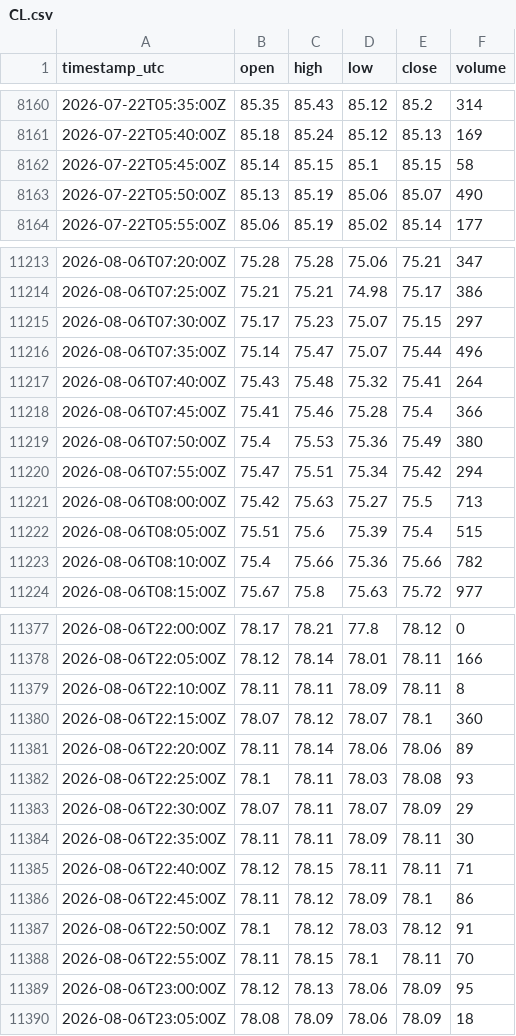
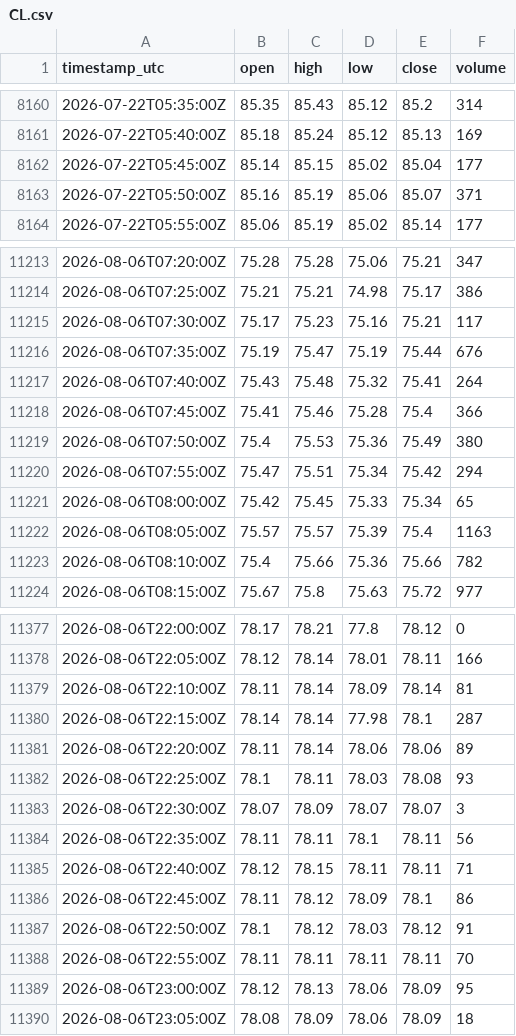
Before and after one commit to cjosh4toyotas-stack/silver-bullet-backtest, a CSV file: data/markets/CL.csv, drawn as a sheet; only a part is shown, gaps mark what is left out; the diff covers the shown part only.

```diff
--- a/data/markets/CL.csv
+++ b/data/markets/CL.csv
@@ -8161,4 +8161,4 @@ timestamp_utc,open,high,low,close,volume
 2026-07-22T05:40:00Z,85.18,85.24,85.12,85.13,169
-2026-07-22T05:45:00Z,85.14,85.15,85.1,85.15,58
-2026-07-22T05:50:00Z,85.13,85.19,85.06,85.07,490
+2026-07-22T05:45:00Z,85.14,85.15,85.02,85.04,177
+2026-07-22T05:50:00Z,85.16,85.19,85.06,85.07,371
 2026-07-22T05:55:00Z,85.06,85.19,85.02,85.14,177
@@ -11214,4 +11214,4 @@ timestamp_utc,open,high,low,close,volume
 2026-08-06T07:25:00Z,75.21,75.21,74.98,75.17,386
-2026-08-06T07:30:00Z,75.17,75.23,75.07,75.15,297
-2026-08-06T07:35:00Z,75.14,75.47,75.07,75.44,496
+2026-08-06T07:30:00Z,75.17,75.23,75.16,75.21,117
+2026-08-06T07:35:00Z,75.19,75.47,75.19,75.44,676
 2026-08-06T07:40:00Z,75.43,75.48,75.32,75.41,264
@@ -11220,4 +11220,4 @@ timestamp_utc,open,high,low,close,volume
 2026-08-06T07:55:00Z,75.47,75.51,75.34,75.42,294
-2026-08-06T08:00:00Z,75.42,75.63,75.27,75.5,713
-2026-08-06T08:05:00Z,75.51,75.6,75.39,75.4,515
+2026-08-06T08:00:00Z,75.42,75.45,75.33,75.34,65
+2026-08-06T08:05:00Z,75.57,75.57,75.39,75.4,1163
 2026-08-06T08:10:00Z,75.4,75.66,75.36,75.66,782
@@ -11378,8 +11378,8 @@ timestamp_utc,open,high,low,close,volume
 2026-08-06T22:05:00Z,78.12,78.14,78.01,78.11,166
-2026-08-06T22:10:00Z,78.11,78.11,78.09,78.11,8
-2026-08-06T22:15:00Z,78.07,78.12,78.07,78.1,360
+2026-08-06T22:10:00Z,78.11,78.14,78.09,78.14,81
+2026-08-06T22:15:00Z,78.14,78.14,77.98,78.1,287
 2026-08-06T22:20:00Z,78.11,78.14,78.06,78.06,89
 2026-08-06T22:25:00Z,78.1,78.11,78.03,78.08,93
-2026-08-06T22:30:00Z,78.07,78.11,78.07,78.09,29
-2026-08-06T22:35:00Z,78.11,78.11,78.09,78.11,30
+2026-08-06T22:30:00Z,78.07,78.09,78.07,78.07,3
+2026-08-06T22:35:00Z,78.11,78.11,78.1,78.11,56
 2026-08-06T22:40:00Z,78.12,78.15,78.11,78.11,71
@@ -11387,3 +11387,3 @@ timestamp_utc,open,high,low,close,volume
 2026-08-06T22:50:00Z,78.1,78.12,78.03,78.12,91
-2026-08-06T22:55:00Z,78.11,78.15,78.1,78.11,70
+2026-08-06T22:55:00Z,78.11,78.11,78.11,78.11,70
 2026-08-06T23:00:00Z,78.12,78.13,78.06,78.09,95
```
Also changed, not shown: 44 edited cells elsewhere in this file, data/markets/ES.csv, 6 other files.
